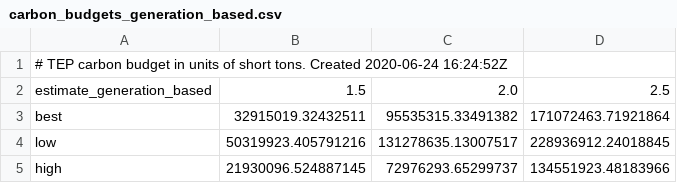
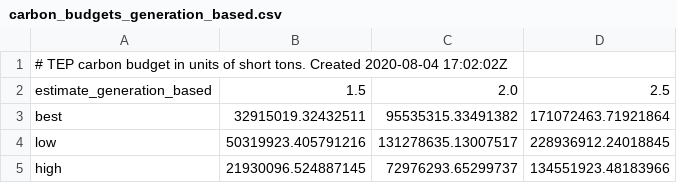
Before and after one commit to CLIMAS-UA/tepcarbon, a CSV file: output/carbon_budgets_generation_based.csv, drawn as a sheet.

```diff
--- a/output/carbon_budgets_generation_based.csv
+++ b/output/carbon_budgets_generation_based.csv
@@ -1,2 +1,2 @@
-# TEP carbon budget in units of short tons. Created 2020-06-24 16:24:52Z
+# TEP carbon budget in units of short tons. Created 2020-08-04 17:02:02Z
 estimate_generation_based,1.5,2.0,2.5
```
Also changed, not shown: output/carbon_budgets_emissions_based.csv, output/warming_for_each_portfolio_emissions_based.csv, 3 other files.
